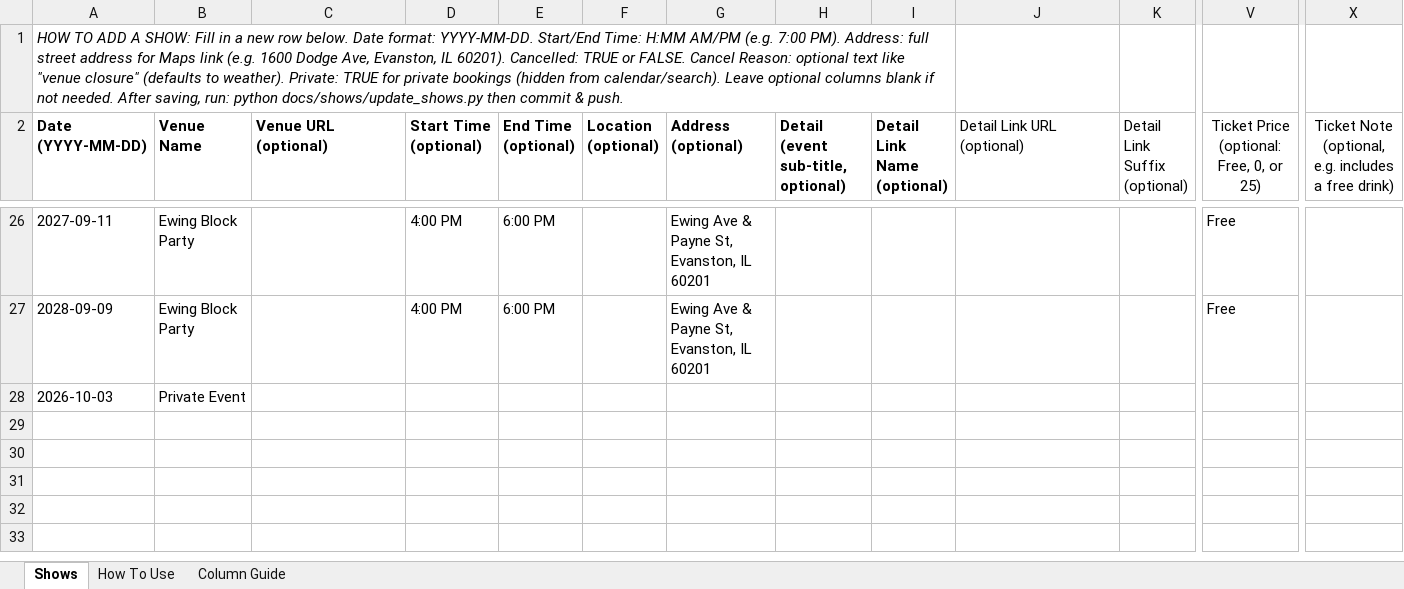
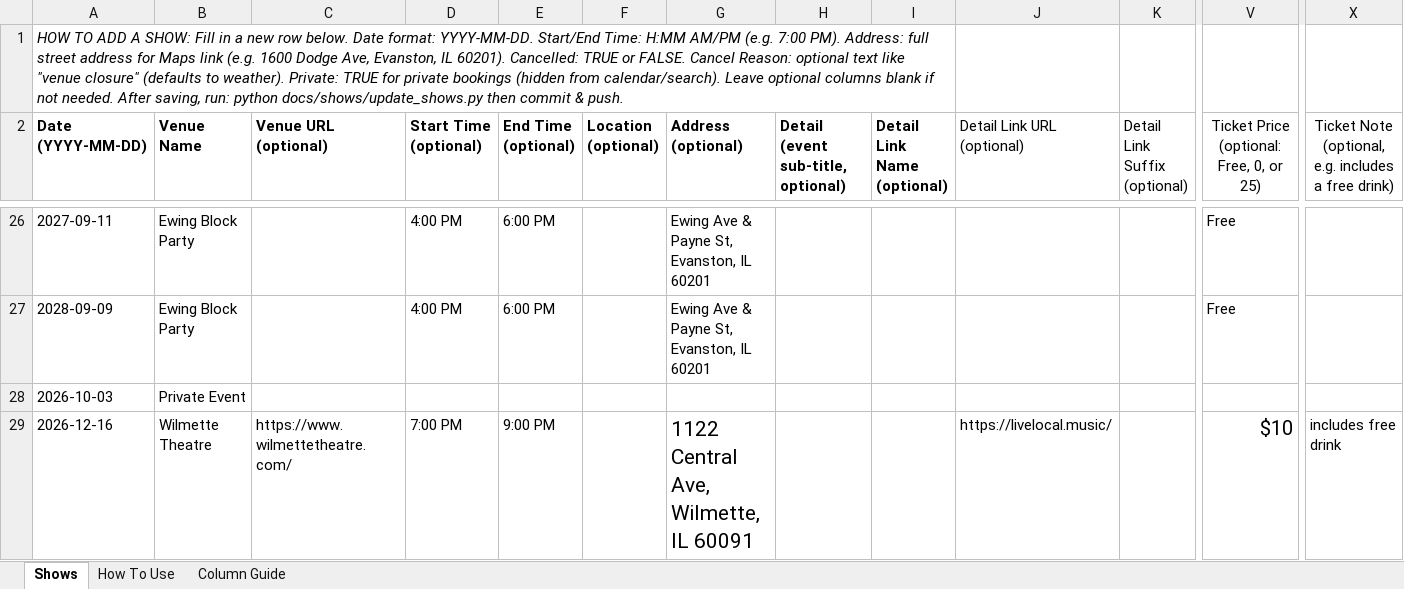
Before and after one commit to kingsofewing/rock, an Excel workbook: docs/shows/data/shows.xlsx, sheet Shows, drawn as a sheet; only a part is shown, gaps mark what is left out; values as stored, in another font and other column widths than the file's, no borders; rows hold the shown columns only; the diff names each change by its address in the sheet, - before the commit and + after, or states it on an @@ line.

```diff
--- a/docs/shows/data/shows.xlsx (sheet Shows)
+++ b/docs/shows/data/shows.xlsx (sheet Shows)
+row 29: 2026-12-16 | Wilmette Theatre | https://www.wilmettetheatre.com/ | 7:00 PM | 9:00 PM |  | 1122 Central Ave, Wilmette, IL 60091 |  |  | https://livelocal.music/ |  | $10 | includes free drink
```
Also changed, not shown: 1 other file.
